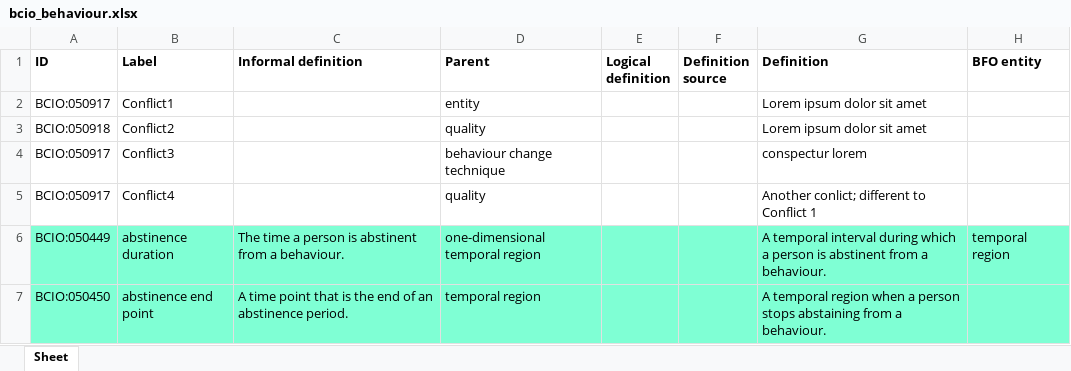
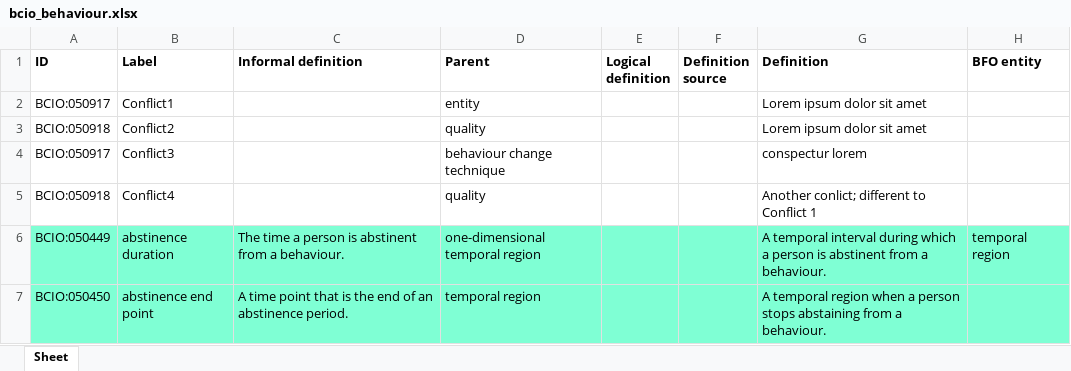
Before and after one commit to b-gehrke/BCIO, an Excel workbook: Behaviour/bcio_behaviour.xlsx, sheet Sheet, drawn as a sheet; only a part is shown; values as stored, in another font and other column widths than the file's, no borders; the diff names each change by its address in the sheet, - before the commit and + after, or states it on an @@ line.

Commit message:
Updating bcio_behaviour.xlsx

```diff
--- a/Behaviour/bcio_behaviour.xlsx (sheet Sheet)
+++ b/Behaviour/bcio_behaviour.xlsx (sheet Sheet)
-A5 (ID): BCIO:050917
+A5 (ID): BCIO:050918
```
